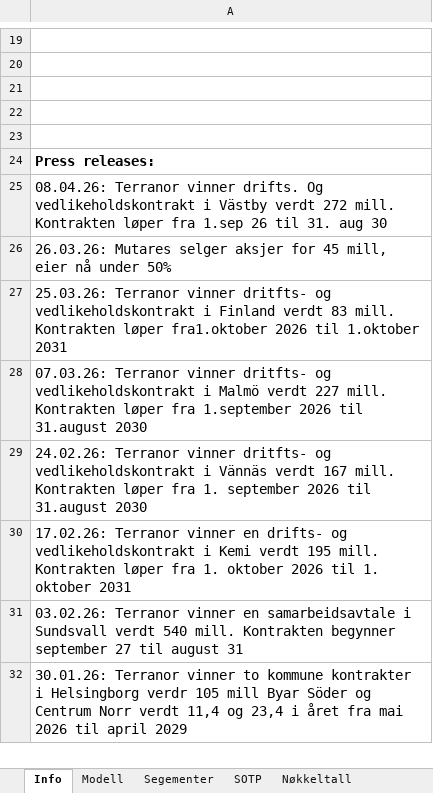
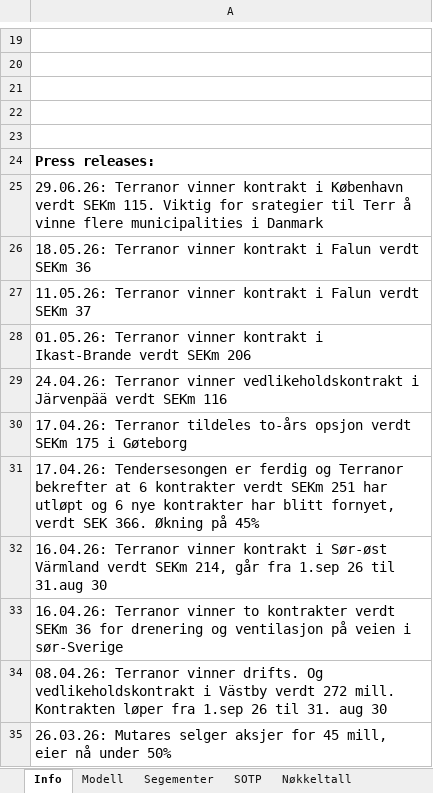
Before and after one commit to AugustHodt/Excel-modeller, an Excel workbook: Terranor modell.xlsx, sheet Info, drawn as a sheet; only a part is shown, gaps mark what is left out; the shorter side is filled out with more unchanged rows; values as stored, in another font and other column widths than the file's, no borders; charts and pictures not drawn; the diff names each change by its address in the sheet, - before the commit and + after, or states it on an @@ line.

```diff
--- a/Terranor modell.xlsx (sheet Info)
+++ b/Terranor modell.xlsx (sheet Info)
+row 25: 29.06.26: Terranor vinner kontrakt i København verdt SEKm 115. Viktig for srategier til Terr å vinne flere municipalities i Danmark
+row 26: 18.05.26: Terranor vinner kontrakt i Falun verdt SEKm 36
+row 27: 11.05.26: Terranor vinner kontrakt i Falun verdt SEKm 37
+row 28: 01.05.26: Terranor vinner kontrakt i Ikast-Brande verdt SEKm 206
+row 29: 24.04.26: Terranor vinner vedlikeholdskontrakt i Järvenpää verdt SEKm 116
+row 30: 17.04.26: Terranor tildeles to-års opsjon verdt SEKm 175 i Gøteborg
+row 31: 17.04.26: Tendersesongen er ferdig og Terranor bekrefter at 6 kontrakter verdt SEKm 251 har utløpt og 6 nye kontrakter har blitt fornyet, verdt SEK 366. Økning på 45%
+row 32: 16.04.26: Terranor vinner kontrakt i Sør-øst Värmland verdt SEKm 214, går fra 1.sep 26 til 31.aug 30
+row 33: 16.04.26: Terranor vinner to kontrakter verdt SEKm 36 for drenering og ventilasjon på veien i sør-Sverige
```
Also changed, not shown: sheet SOTP, sheet Nøkkeltall, sheet Modell, sheet Nedsideberegning, charts or pictures, Atea modell.xlsx, Essity modell.xlsx, 9 other files.
